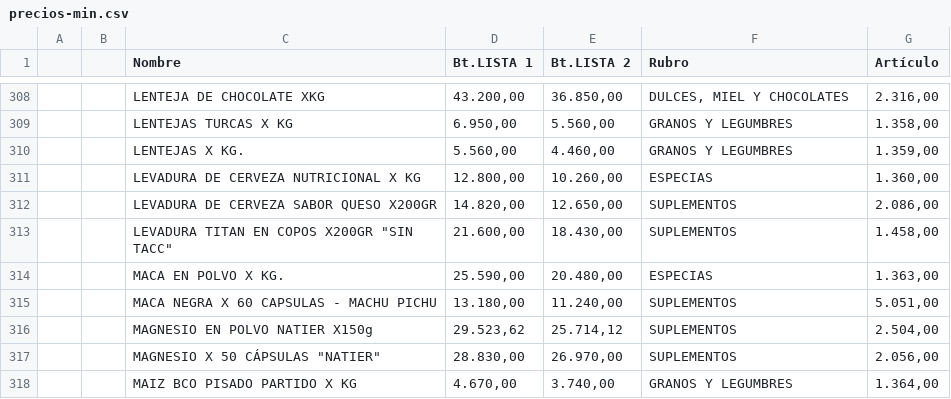
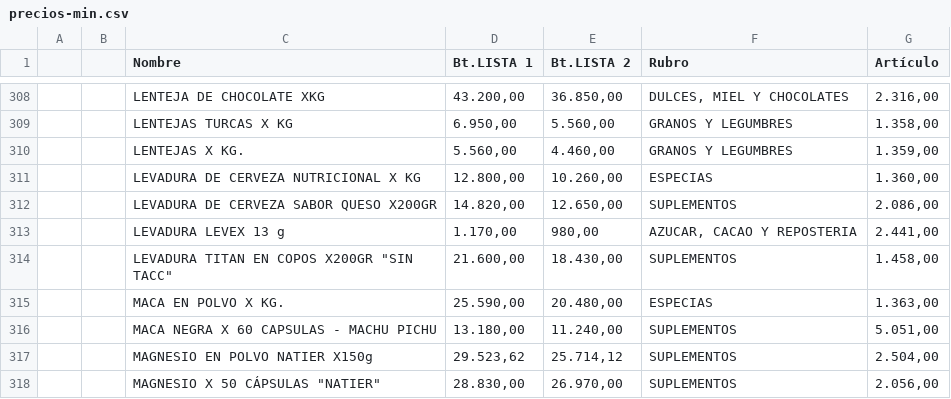
Before and after one commit to paladear/paladeartienda, a CSV file: precios-min.csv, drawn as a sheet; only a part is shown, gaps mark what is left out; the shorter side is filled out with more unchanged rows; the diff names each change by its address in the sheet, - before the commit and + after, or states it on an @@ line.

Commit message:
Precios desde E-Pyme (614 productos)

```diff
--- a/precios-min.csv
+++ b/precios-min.csv
+row 313:  |  | LEVADURA LEVEX 13 g | 1.170,00 | 980,00 | AZUCAR, CACAO Y REPOSTERIA | 2.441,00
```
Also changed, not shown: 1 other file.
